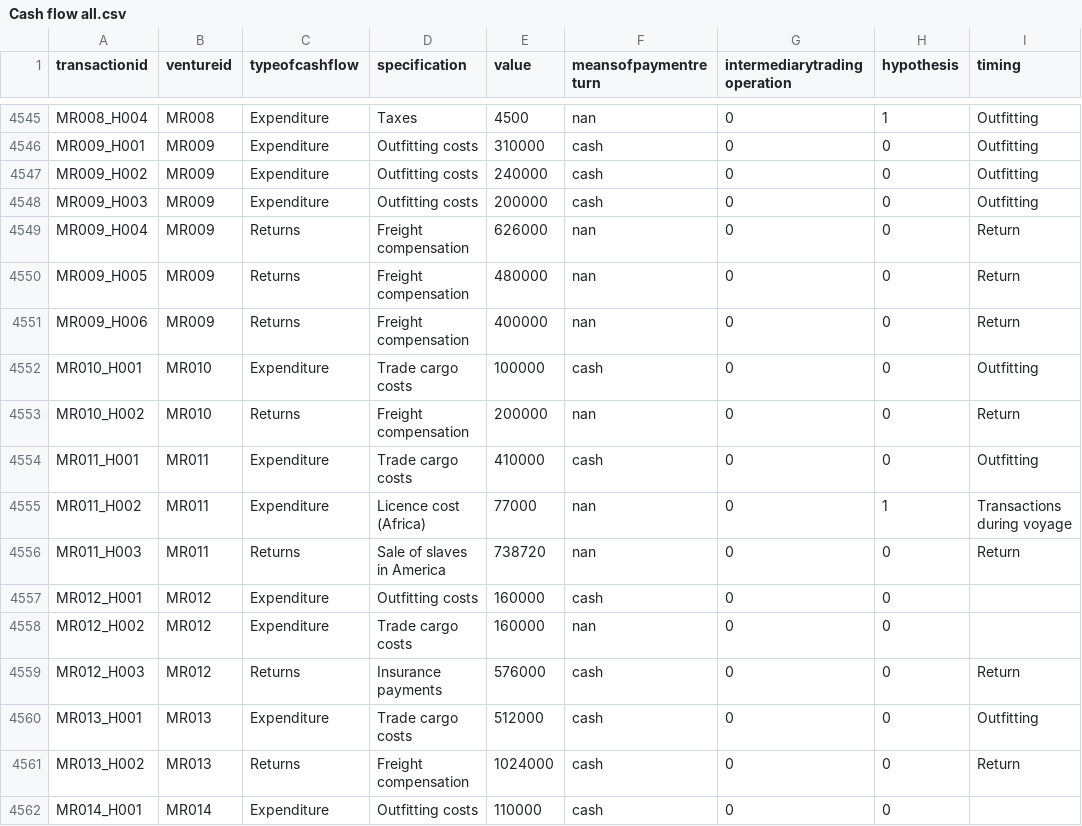
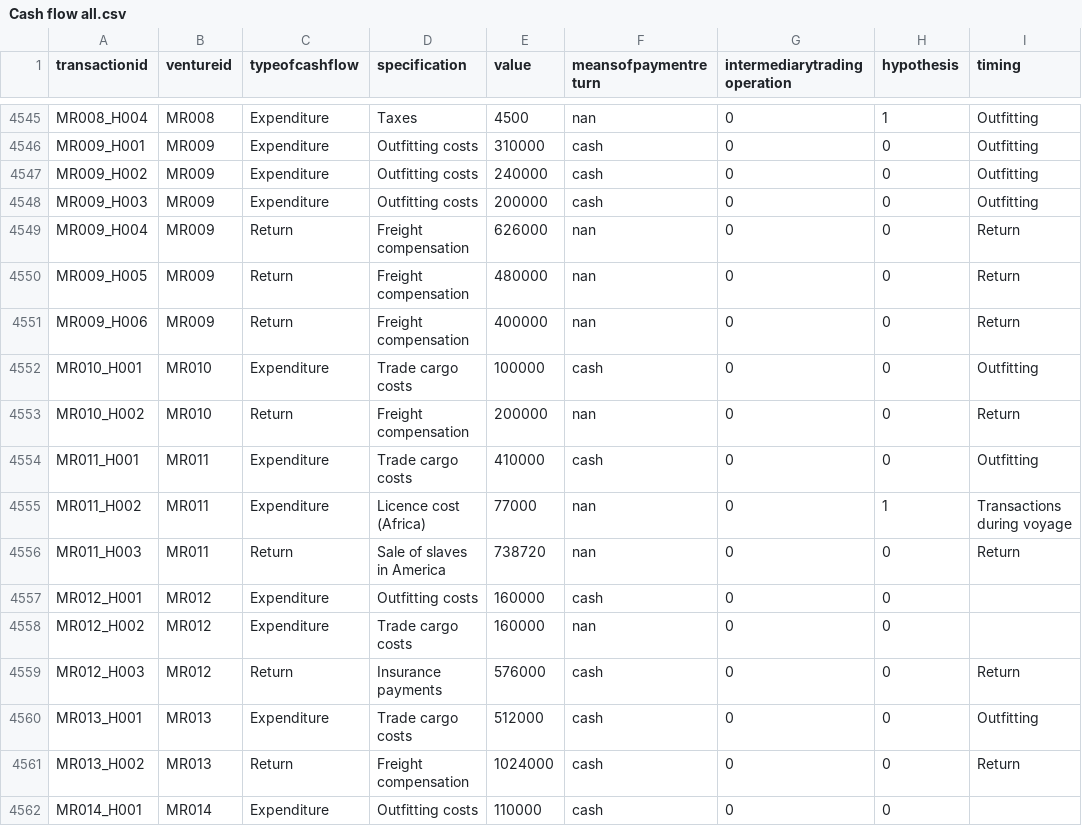
Before and after one commit to gdaudin/Replication_Benefitting_from_Brutality, a CSV file: output/Cash flow all.csv, drawn as a sheet; only a part is shown, gaps mark what is left out; the diff covers the shown part only; the diff names each change by its address in the sheet, - before the commit and + after, or states it on an @@ line.

```diff
--- a/output/Cash flow all.csv
+++ b/output/Cash flow all.csv
-C4549:C4551 (typeofcashflow): Returns
+C4549:C4551 (typeofcashflow): Return
-C4553 (typeofcashflow): Returns
+C4553 (typeofcashflow): Return
-C4556 (typeofcashflow): Returns
+C4556 (typeofcashflow): Return
-C4559 (typeofcashflow): Returns
+C4559 (typeofcashflow): Return
-C4561 (typeofcashflow): Returns
+C4561 (typeofcashflow): Return
```
Also changed, not shown: 8 added rows and 27 edited cells elsewhere in this file, output/Venture all.csv, output/Ventures&profit_Baseline.csv, 42 other files.
